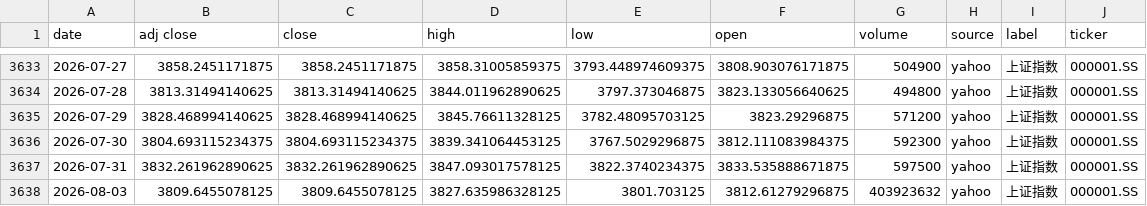
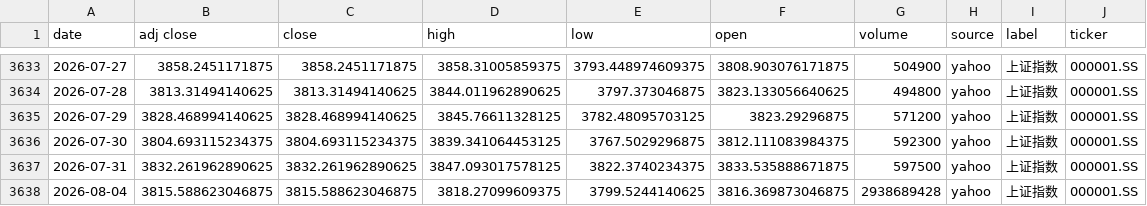
Before and after one commit to zid036116-ship-it/-10.16, a CSV file: docs/indices/上证指数.csv, drawn as a sheet; only a part is shown, gaps mark what is left out.

```diff
--- a/docs/indices/上证指数.csv
+++ b/docs/indices/上证指数.csv
@@ -3637,2 +3637,2 @@
 2026-07-31,3832.261962890625,3832.261962890625,3847.093017578125,3822.3740234375,3833.535888671875,597500,yahoo,上证指数,000001.SS
-2026-08-03,3809.6455078125,3809.6455078125,3827.635986328125,3801.703125,3812.61279296875,403923632,yahoo,上证指数,000001.SS
+2026-08-04,3815.588623046875,3815.588623046875,3818.27099609375,3799.5244140625,3816.369873046875,2938689428,yahoo,上证指数,000001.SS
```
Also changed, not shown: docs/indices/创业板指.csv, docs/indices/沪深300.csv, 2 other files.
